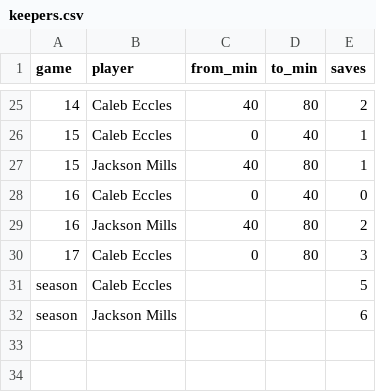
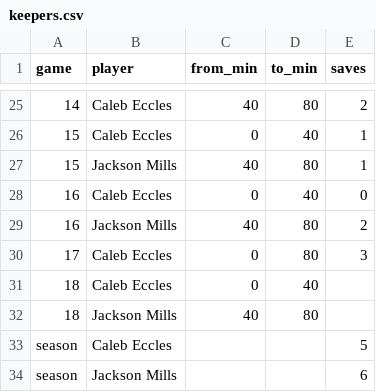
Before and after one commit to zpbandy-art/svu-u16-team-site, a CSV file: keepers.csv, drawn as a sheet; only a part is shown, gaps mark what is left out; the diff names each change by its address in the sheet, - before the commit and + after, or states it on an @@ line.

```diff
--- a/keepers.csv
+++ b/keepers.csv
+row 31: 18 | Caleb Eccles | 0 | 40
+row 32: 18 | Jackson Mills | 40 | 80
```
Also changed, not shown: absences.csv, events.csv, 2 other files.
